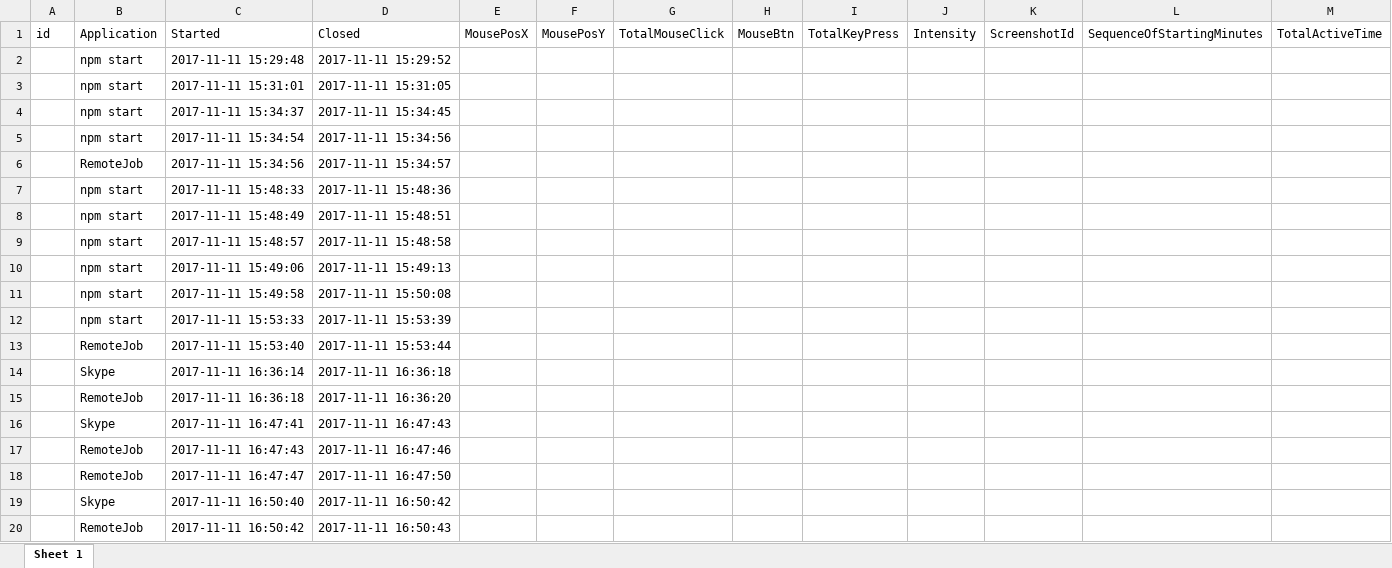
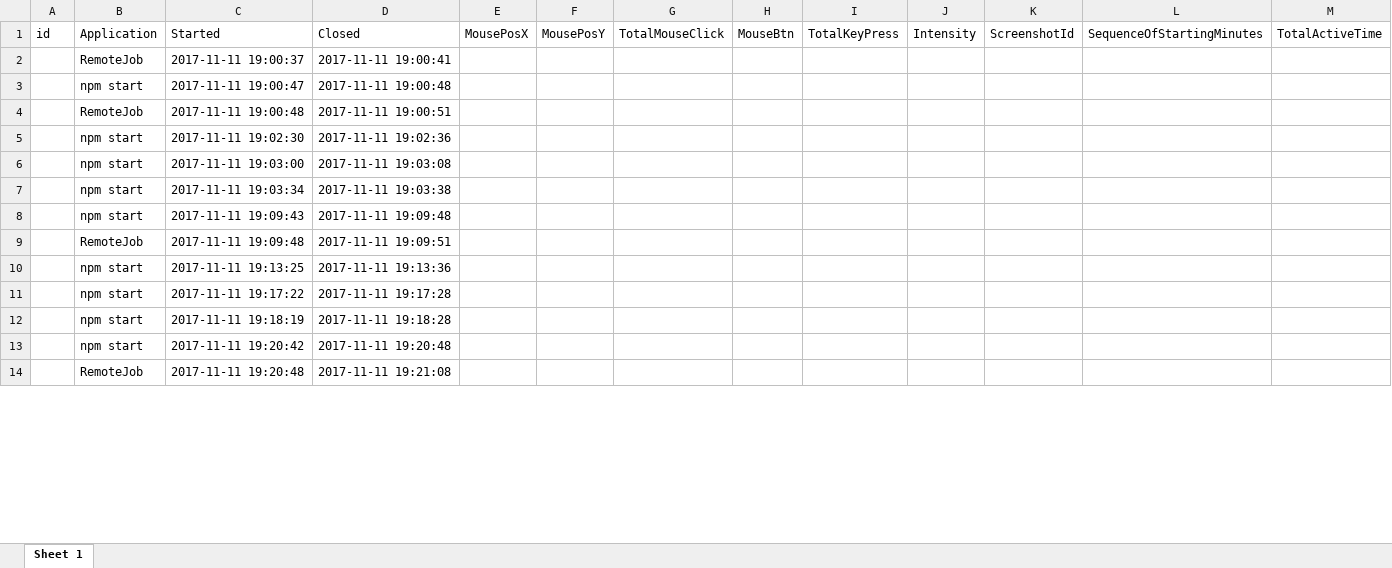
Before and after one commit to aukgit/RemoteJob, an Excel workbook: desktop-app/db/data.xlsx, sheet Sheet 1, drawn as a sheet; only a part is shown; values as stored, in another font and other column widths than the file's, no borders; removed rows and columns are numbered as before the commit, all else as after; the diff covers the shown part only; the diff names each change by its address in the sheet, - before the commit and + after, or states it on an @@ line.

Commit message:
#2 #29 Generate images from selected list

```diff
--- a/desktop-app/db/data.xlsx (sheet Sheet 1)
+++ b/desktop-app/db/data.xlsx (sheet Sheet 1)
+row 2:  | RemoteJob | 2017-11-11 19:00:37 | 2017-11-11 19:00:41
+row 3:  | npm start | 2017-11-11 19:00:47 | 2017-11-11 19:00:48
+row 4:  | RemoteJob | 2017-11-11 19:00:48 | 2017-11-11 19:00:51
-C5 (Started): 2017-11-11 15:29:48
+C5 (Started): 2017-11-11 19:02:30
-D5 (Closed): 2017-11-11 15:29:52
+D5 (Closed): 2017-11-11 19:02:36
-C6 (Started): 2017-11-11 15:31:01
+C6 (Started): 2017-11-11 19:03:00
-D6 (Closed): 2017-11-11 15:31:05
+D6 (Closed): 2017-11-11 19:03:08
-C7 (Started): 2017-11-11 15:34:37
+C7 (Started): 2017-11-11 19:03:34
-D7 (Closed): 2017-11-11 15:34:45
+D7 (Closed): 2017-11-11 19:03:38
-C8 (Started): 2017-11-11 15:34:54
+C8 (Started): 2017-11-11 19:09:43
-D8 (Closed): 2017-11-11 15:34:56
+D8 (Closed): 2017-11-11 19:09:48
-C9 (Started): 2017-11-11 15:34:56
+C9 (Started): 2017-11-11 19:09:48
-D9 (Closed): 2017-11-11 15:34:57
+D9 (Closed): 2017-11-11 19:09:51
-C10 (Started): 2017-11-11 15:48:33
+C10 (Started): 2017-11-11 19:13:25
-D10 (Closed): 2017-11-11 15:48:36
+D10 (Closed): 2017-11-11 19:13:36
-C11 (Started): 2017-11-11 15:48:49
+C11 (Started): 2017-11-11 19:17:22
-D11 (Closed): 2017-11-11 15:48:51
+D11 (Closed): 2017-11-11 19:17:28
-C12 (Started): 2017-11-11 15:48:57
+C12 (Started): 2017-11-11 19:18:19
-D12 (Closed): 2017-11-11 15:48:58
+D12 (Closed): 2017-11-11 19:18:28
-C13 (Started): 2017-11-11 15:49:06
+C13 (Started): 2017-11-11 19:20:42
-D13 (Closed): 2017-11-11 15:49:13
+D13 (Closed): 2017-11-11 19:20:48
-row 11:  | npm start | 2017-11-11 15:49:58 | 2017-11-11 15:50:08
-row 12:  | npm start | 2017-11-11 15:53:33 | 2017-11-11 15:53:39
-row 13:  | RemoteJob | 2017-11-11 15:53:40 | 2017-11-11 15:53:44
-row 14:  | Skype | 2017-11-11 16:36:14 | 2017-11-11 16:36:18
-row 15:  | RemoteJob | 2017-11-11 16:36:18 | 2017-11-11 16:36:20
-row 16:  | Skype | 2017-11-11 16:47:41 | 2017-11-11 16:47:43
-row 17:  | RemoteJob | 2017-11-11 16:47:43 | 2017-11-11 16:47:46
-row 18:  | RemoteJob | 2017-11-11 16:47:47 | 2017-11-11 16:47:50
-row 19:  | Skype | 2017-11-11 16:50:40 | 2017-11-11 16:50:42
-C14 (Started): 2017-11-11 16:50:42
+C14 (Started): 2017-11-11 19:20:48
-D14 (Closed): 2017-11-11 16:50:43
+D14 (Closed): 2017-11-11 19:21:08
```
Also changed, not shown: 5 removed rows and 12 edited cells elsewhere in this sheet, 10 other files.
